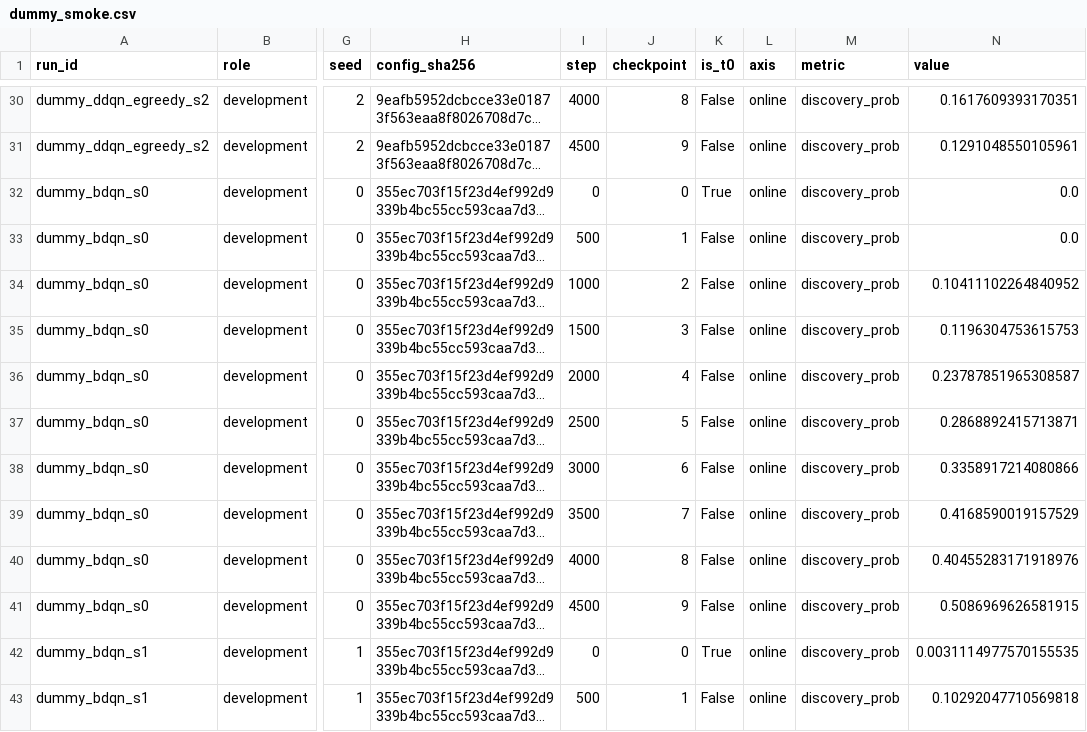
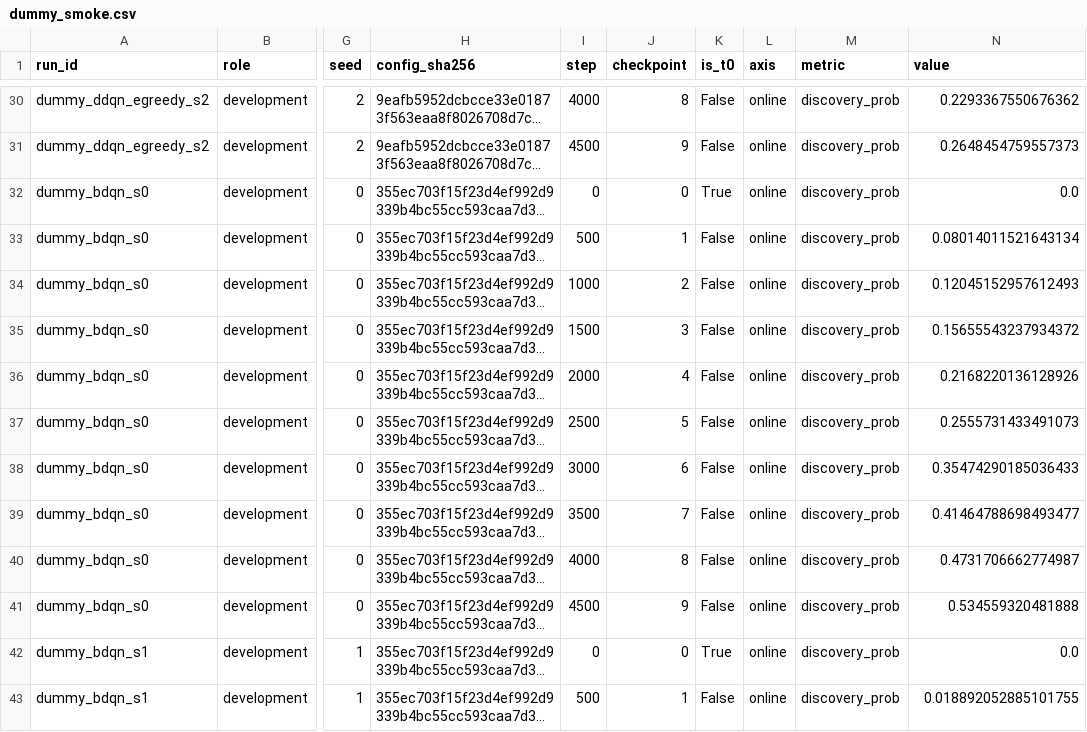
Before and after one commit to R0bert75/a1-uncertainty-exploration, a CSV file: logs/dummy_smoke.csv, drawn as a sheet; only a part is shown, gaps mark what is left out; long unchanged cells end in …; the diff covers the shown part only; the diff names each change by its address in the sheet, - before the commit and + after, or states it on an @@ line.

```diff
--- a/logs/dummy_smoke.csv
+++ b/logs/dummy_smoke.csv
-N30 (value): 0.1617609393170351
+N30 (value): 0.2293367550676362
-N31 (value): 0.1291048550105961
+N31 (value): 0.2648454759557373
-N33 (value): 0.0
+N33 (value): 0.08014011521643134
-N34 (value): 0.10411102264840952
+N34 (value): 0.12045152957612493
-N35 (value): 0.1196304753615753
+N35 (value): 0.15655543237934372
-N36 (value): 0.23787851965308587
+N36 (value): 0.2168220136128926
-N37 (value): 0.2868892415713871
+N37 (value): 0.2555731433491073
-N38 (value): 0.3358917214080866
+N38 (value): 0.35474290185036433
-N39 (value): 0.4168590019157529
+N39 (value): 0.41464788698493477
-N40 (value): 0.40455283171918976
+N40 (value): 0.4731706662774987
-N41 (value): 0.5086969626581915
+N41 (value): 0.534559320481888
-N42 (value): 0.0031114977570155535
+N42 (value): 0.0
-N43 (value): 0.10292047710569818
+N43 (value): 0.018892052885101755
```
Also changed, not shown: 44 edited cells elsewhere in this file, 4 other files.
